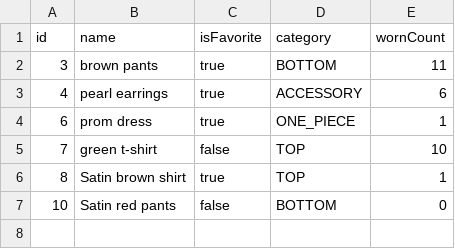
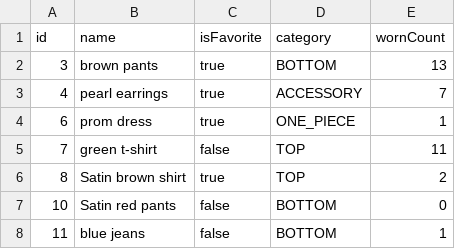
Before and after one commit to tanu817/closet-tracker-javafx, a CSV file: clothing_items.csv, drawn as a sheet.

Commit message:
Search fixes, item management updates, UI fixes

```diff
--- a/clothing_items.csv
+++ b/clothing_items.csv
@@ -1,7 +1,8 @@
 id,name,isFavorite,category,wornCount
-3,brown pants,true,BOTTOM,11
-4,pearl earrings,true,ACCESSORY,6
+3,brown pants,true,BOTTOM,13
+4,pearl earrings,true,ACCESSORY,7
 6,prom dress,true,ONE_PIECE,1
-7,green t-shirt,false,TOP,10
-8,Satin brown shirt,true,TOP,1
+7,green t-shirt,false,TOP,11
+8,Satin brown shirt,true,TOP,2
 10,Satin red pants,false,BOTTOM,0
+11,blue jeans,false,BOTTOM,1
```
Also changed, not shown: 7 other files.
